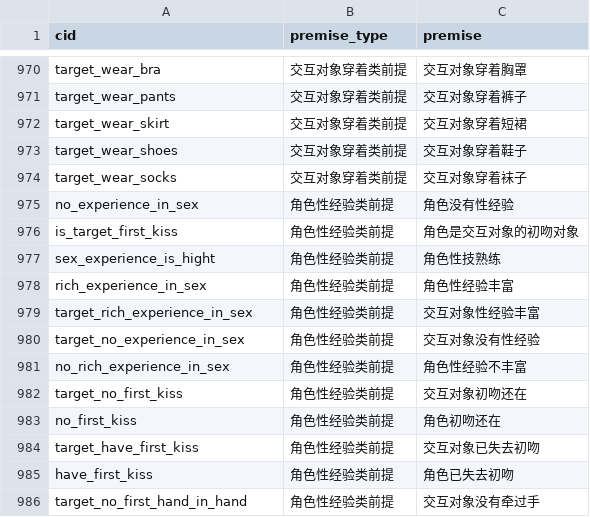
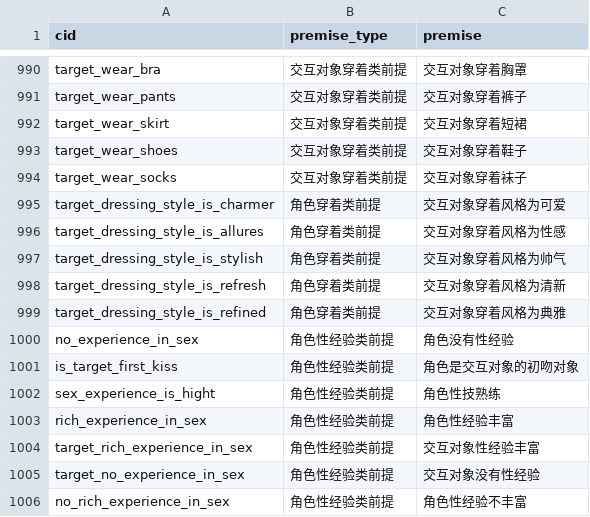
Before and after one commit to pokemonchw/dieloli, a CSV file: tools/premise.csv, drawn as a sheet; only a part is shown, gaps mark what is left out; the shorter side is filled out with more unchanged rows; the diff covers the shown part only; the diff names each change by its address in the sheet, - before the commit and + after, or states it on an @@ line.

```diff
--- a/tools/premise.csv
+++ b/tools/premise.csv
+row 995: target_dressing_style_is_charmer | 角色穿着类前提 | 交互对象穿着风格为可爱
+row 996: target_dressing_style_is_allures | 角色穿着类前提 | 交互对象穿着风格为性感
+row 997: target_dressing_style_is_stylish | 角色穿着类前提 | 交互对象穿着风格为帅气
+row 998: target_dressing_style_is_refresh | 角色穿着类前提 | 交互对象穿着风格为清新
+row 999: target_dressing_style_is_refined | 角色穿着类前提 | 交互对象穿着风格为典雅
```
Also changed, not shown: 20 added rows elsewhere in this file, 11 other files.
